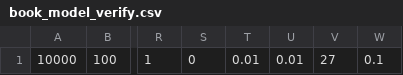
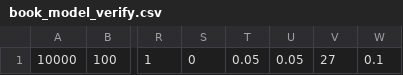
Before and after one commit to JTylerBoylan/sbmpo, a CSV file: sbmpo_models/config/book_model_verify.csv, drawn as a sheet; only a part is shown, gaps mark what is left out; the diff names each change by its address in the sheet, - before the commit and + after, or states it on an @@ line.

```diff
--- a/sbmpo_models/config/book_model_verify.csv
+++ b/sbmpo_models/config/book_model_verify.csv
-T1: 0.01
+T1: 0.05
-U1: 0.01
+U1: 0.05
```
Also changed, not shown: 1 other file.
